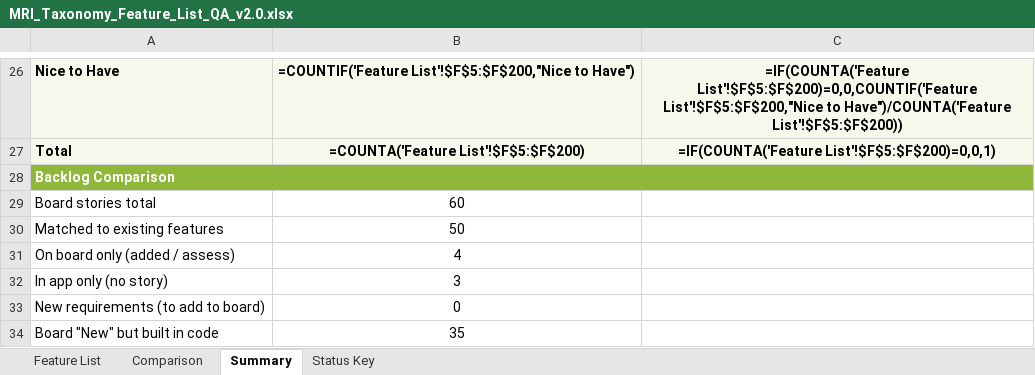
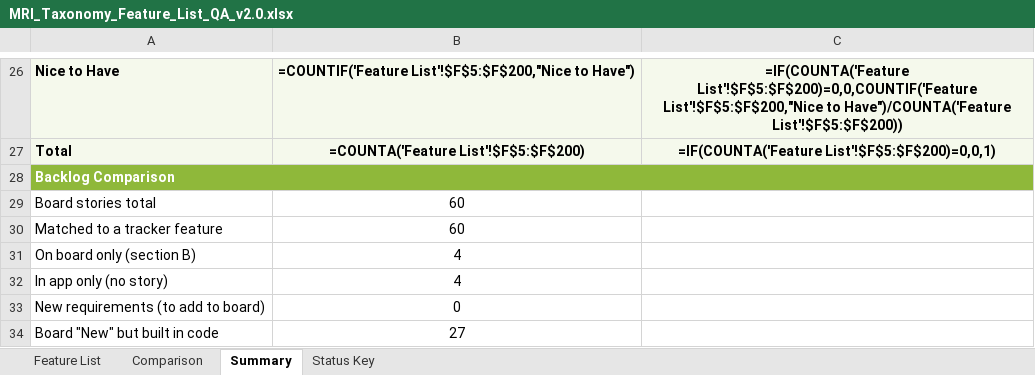
Before and after one commit to SHAUNFRODSHAM/mri-taxonomy, an Excel workbook: MRI_Taxonomy_Feature_List_QA_v2.0.xlsx, sheet Summary, drawn as a sheet; only a part is shown, gaps mark what is left out; values as stored, in another font and other column widths than the file's, no borders; formulas without a stored value are shown as written; removed rows and columns are numbered as before the commit, all else as after; the diff names each change by its address in the sheet, - before the commit and + after, or states it on an @@ line.

```diff
--- a/MRI_Taxonomy_Feature_List_QA_v2.0.xlsx (sheet Summary)
+++ b/MRI_Taxonomy_Feature_List_QA_v2.0.xlsx (sheet Summary)
-row 30: Matched to existing features | 50
+row 30: Matched to a tracker feature | 60
-A31: On board only (added / assess)
+A31: On board only (section B)
-B32: 3
+B32: 4
-B34: 35
+B34: 27
```
Also changed, not shown: sheet Comparison, sheet Feature List.
